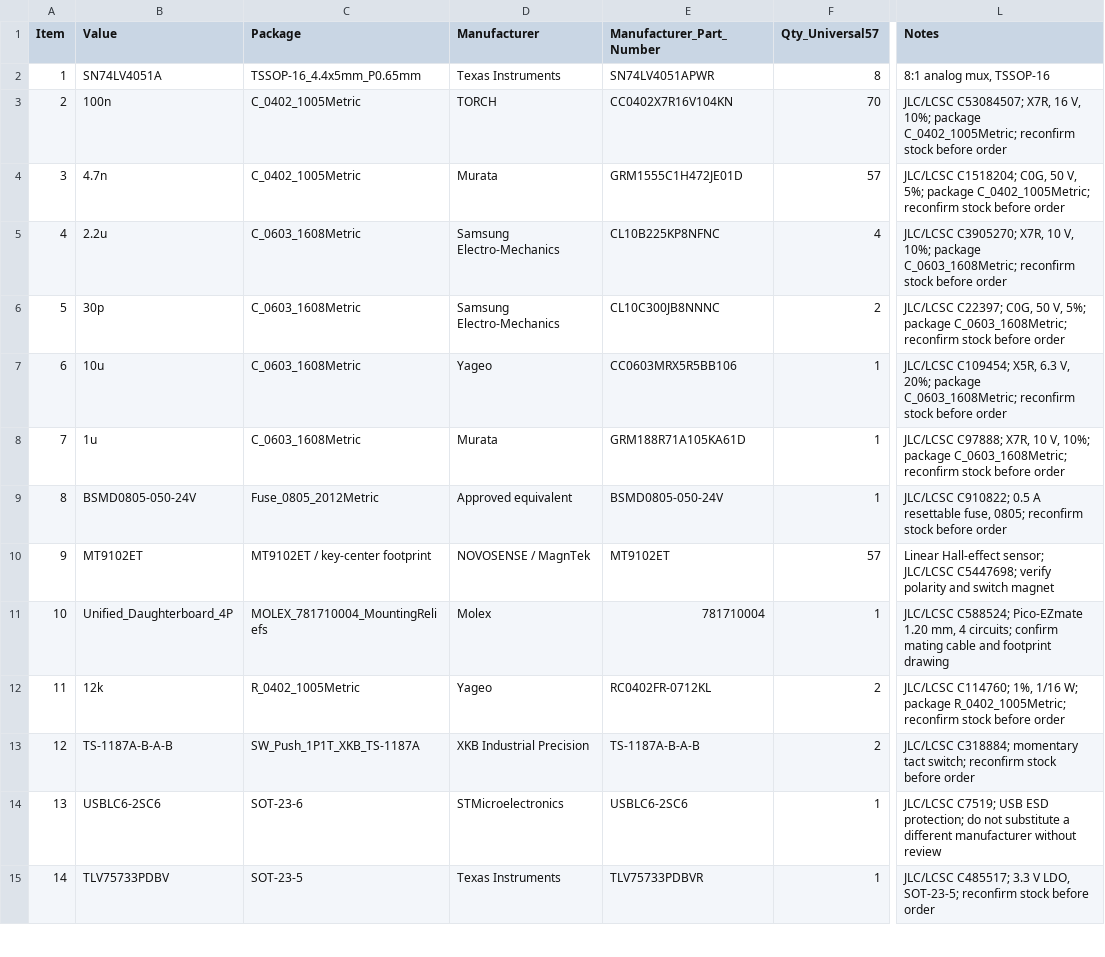
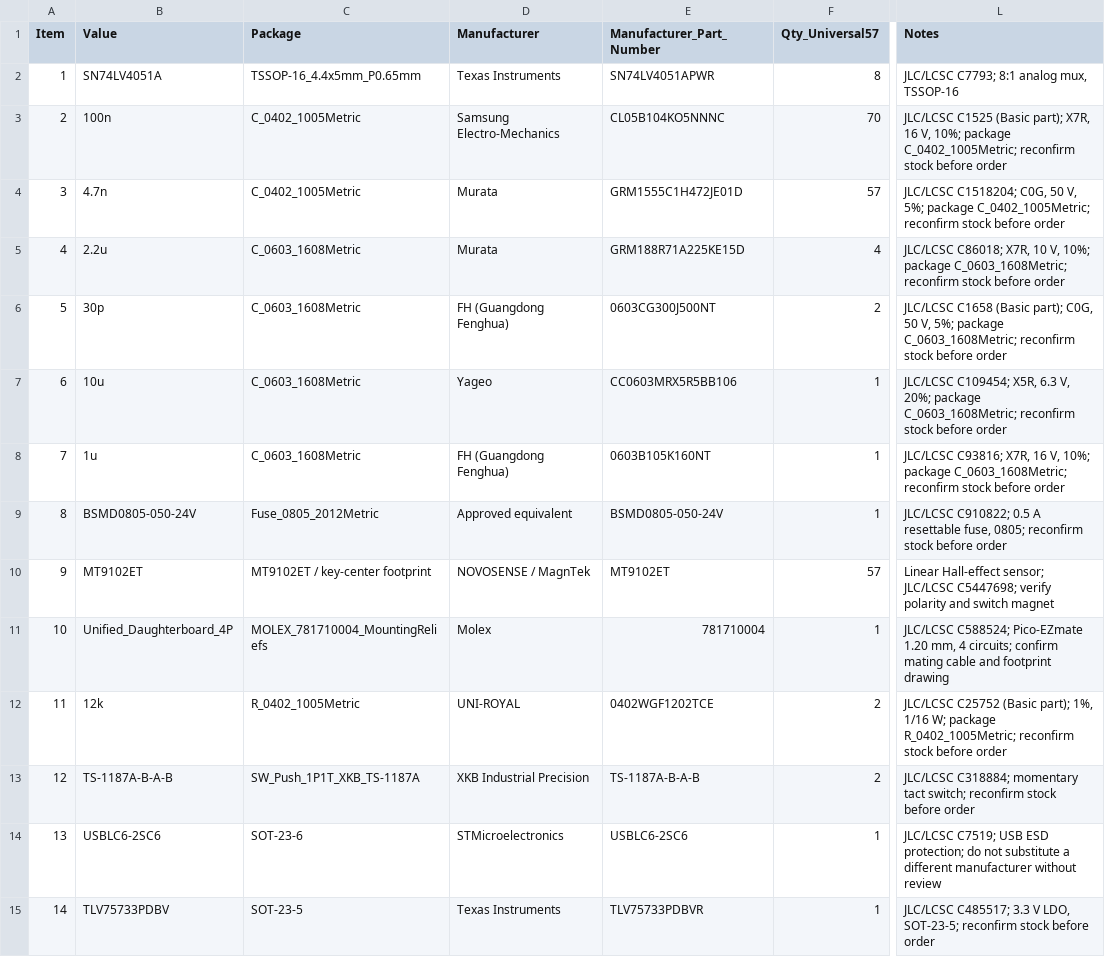
Before and after one commit to Mokeded/FN40HE, a CSV file: FN40HE-BOM.csv, drawn as a sheet; only a part is shown, gaps mark what is left out; the diff names each change by its address in the sheet, - before the commit and + after, or states it on an @@ line.

```diff
--- a/FN40HE-BOM.csv
+++ b/FN40HE-BOM.csv
-L2 (Notes): 8:1 analog mux, TSSOP-16
+L2 (Notes): JLC/LCSC C7793; 8:1 analog mux, TSSOP-16
-D3 (Manufacturer): TORCH
+D3 (Manufacturer): Samsung Electro-Mechanics
-E3 (Manufacturer_Part_Number): CC0402X7R16V104KN
+E3 (Manufacturer_Part_Number): CL05B104KO5NNNC
-L3 (Notes): JLC/LCSC C53084507; X7R, 16…
+L3 (Notes): JLC/LCSC C1525 (Basic part); X7R, 16…
-D5 (Manufacturer): Samsung Electro-Mechanics
+D5 (Manufacturer): Murata
-E5 (Manufacturer_Part_Number): CL10B225KP8NFNC
+E5 (Manufacturer_Part_Number): GRM188R71A225KE15D
-L5 (Notes): JLC/LCSC C3905270; X7R, 10…
+L5 (Notes): JLC/LCSC C86018; X7R, 10…
-D6 (Manufacturer): Samsung Electro-Mechanics
+D6 (Manufacturer): FH (Guangdong Fenghua)
-E6 (Manufacturer_Part_Number): CL10C300JB8NNNC
+E6 (Manufacturer_Part_Number): 0603CG300J500NT
-L6 (Notes): JLC/LCSC C22397; C0G, 50…
+L6 (Notes): JLC/LCSC C1658 (Basic part); C0G, 50…
-D8 (Manufacturer): Murata
+D8 (Manufacturer): FH (Guangdong Fenghua)
-E8 (Manufacturer_Part_Number): GRM188R71A105KA61D
+E8 (Manufacturer_Part_Number): 0603B105K160NT
-L8 (Notes): JLC/LCSC C97888; X7R, 10 V, 10%;…
+L8 (Notes): JLC/LCSC C93816; X7R, 16 V, 10%;…
-D12 (Manufacturer): Yageo
+D12 (Manufacturer): UNI-ROYAL
-E12 (Manufacturer_Part_Number): RC0402FR-0712KL
+E12 (Manufacturer_Part_Number): 0402WGF1202TCE
-L12 (Notes): JLC/LCSC C114760; 1%, 1/16…
+L12 (Notes): JLC/LCSC C25752 (Basic part); 1%, 1/16…
```
Also changed, not shown: manufacturing/FN40HE-BOM-JLCPCB.csv.
